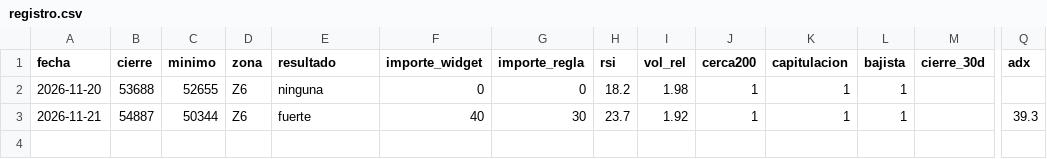
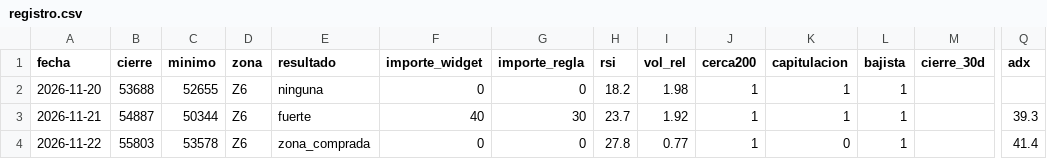
Before and after one commit to jcalonsocastineira-stack/btc-zonas, a CSV file: vigilancia/registro.csv, drawn as a sheet; only a part is shown, gaps mark what is left out; rows hold the shown columns only; the diff names each change by its address in the sheet, - before the commit and + after, or states it on an @@ line.

Commit message:
Vigilancia: registro actualizado

```diff
--- a/vigilancia/registro.csv
+++ b/vigilancia/registro.csv
+row 4: 2026-11-22 | 55803 | 53578 | Z6 | zona_comprada | 0 | 0 | 27.8 | 0.77 | 1 | 0 | 1 |  | 41.4
```
Also changed, not shown: 1 other file.
